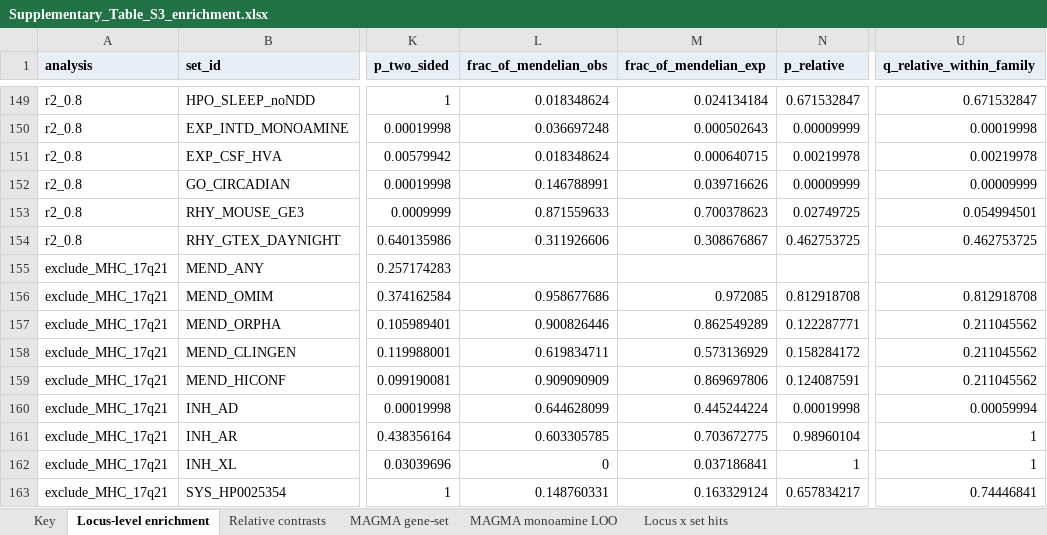
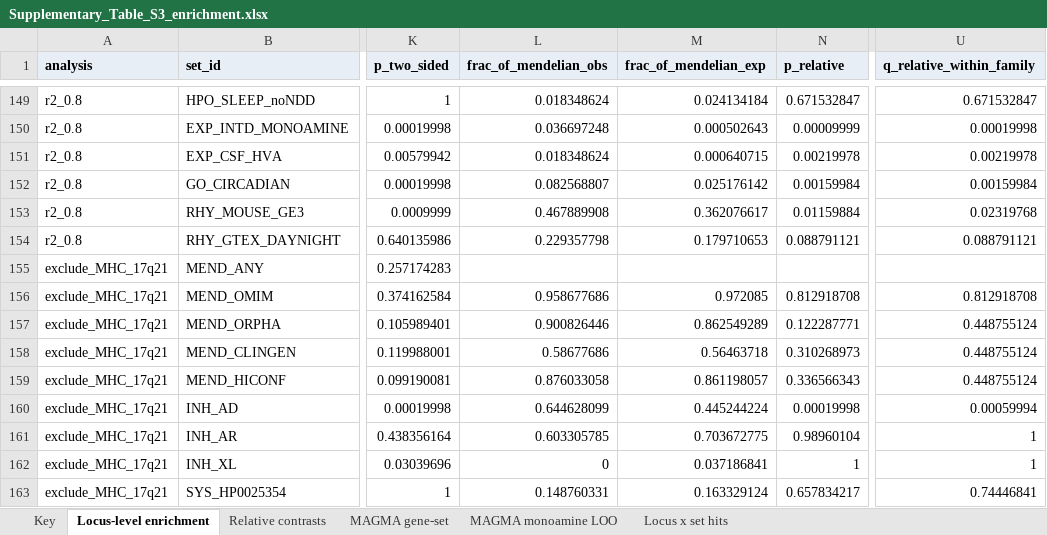
Before and after one commit to comparativechrono/ChronomicMedicinePaper, an Excel workbook: results/supplementary/Supplementary_Table_S3_enrichment.xlsx, sheet Locus-level enrichment, drawn as a sheet; only a part is shown, gaps mark what is left out; values as stored, in another font and other column widths than the file's, no borders; the diff covers the shown part only; the diff names each change by its address in the sheet, - before the commit and + after, or states it on an @@ line.

```diff
--- a/results/supplementary/Supplementary_Table_S3_enrichment.xlsx (sheet Locus-level enrichment)
+++ b/results/supplementary/Supplementary_Table_S3_enrichment.xlsx (sheet Locus-level enrichment)
-L152 (frac_of_mendelian_obs): 0.146788991
+L152 (frac_of_mendelian_obs): 0.082568807
-M152 (frac_of_mendelian_exp): 0.039716626
+M152 (frac_of_mendelian_exp): 0.025176142
-N152 (p_relative): 0.00009999
+N152 (p_relative): 0.00159984
-U152 (q_relative_within_family): 0.00009999
+U152 (q_relative_within_family): 0.00159984
-L153 (frac_of_mendelian_obs): 0.871559633
+L153 (frac_of_mendelian_obs): 0.467889908
-M153 (frac_of_mendelian_exp): 0.700378623
+M153 (frac_of_mendelian_exp): 0.362076617
-N153 (p_relative): 0.02749725
+N153 (p_relative): 0.01159884
-U153 (q_relative_within_family): 0.054994501
+U153 (q_relative_within_family): 0.02319768
-L154 (frac_of_mendelian_obs): 0.311926606
+L154 (frac_of_mendelian_obs): 0.229357798
-M154 (frac_of_mendelian_exp): 0.308676867
+M154 (frac_of_mendelian_exp): 0.179710653
-N154 (p_relative): 0.462753725
+N154 (p_relative): 0.088791121
-U154 (q_relative_within_family): 0.462753725
+U154 (q_relative_within_family): 0.088791121
-U157:U159 (q_relative_within_family): 0.211045562
+U157:U159 (q_relative_within_family): 0.448755124
-L158 (frac_of_mendelian_obs): 0.619834711
+L158 (frac_of_mendelian_obs): 0.58677686
-M158 (frac_of_mendelian_exp): 0.573136929
+M158 (frac_of_mendelian_exp): 0.56463718
-N158 (p_relative): 0.158284172
+N158 (p_relative): 0.310268973
-L159 (frac_of_mendelian_obs): 0.909090909
+L159 (frac_of_mendelian_obs): 0.876033058
-M159 (frac_of_mendelian_exp): 0.869697806
+M159 (frac_of_mendelian_exp): 0.861198057
-N159 (p_relative): 0.124087591
+N159 (p_relative): 0.336566343
```
Also changed, not shown: 82 edited cells elsewhere in this sheet, sheet Relative contrasts, sheet Key, results/supplementary/Supplementary_Table_S1_chronotype_loci.xlsx, results/supplementary/Supplementary_Table_S4_rare_variant_burden.xlsx, 37 other files.
